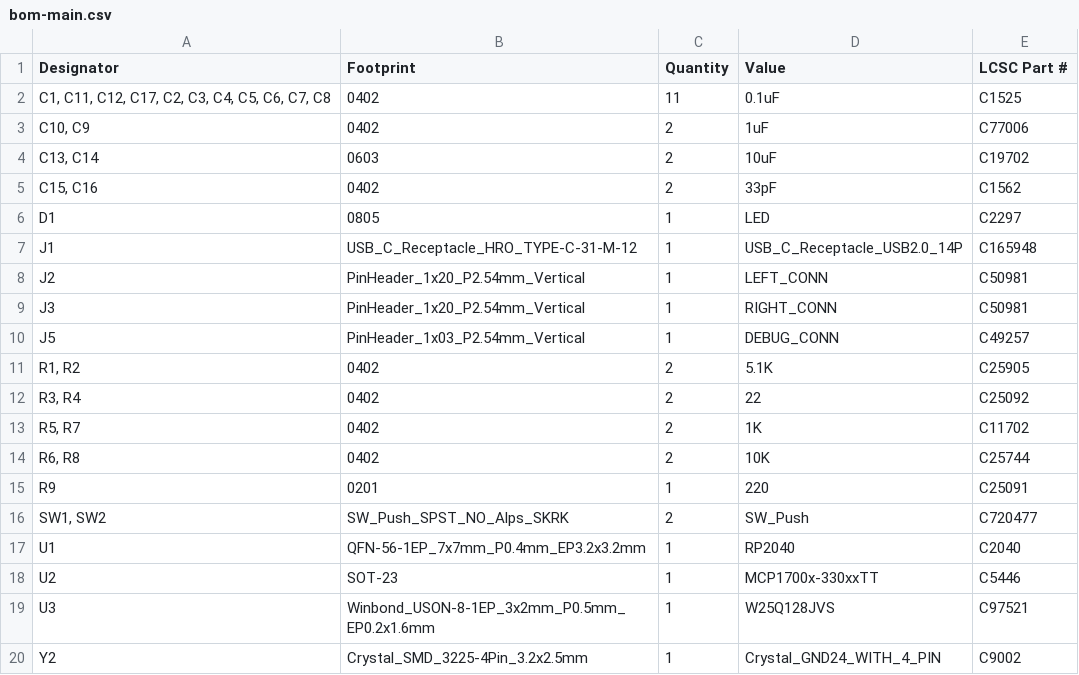
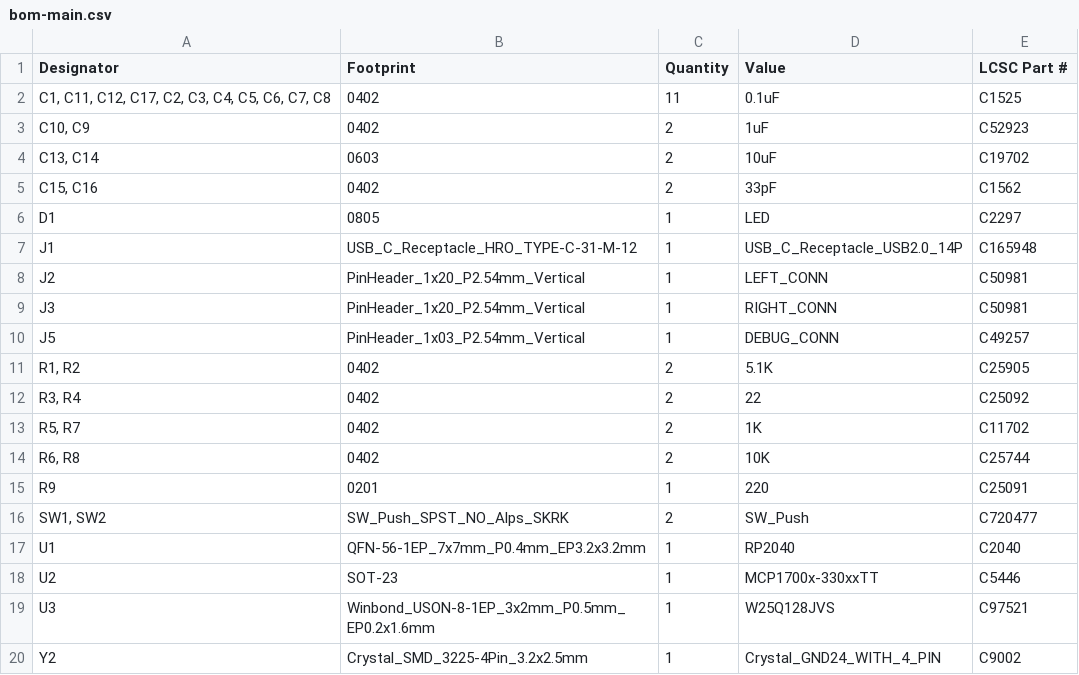
Before and after one commit to sahilchess/Pokemon-Devboard, a CSV file: production/bom-main.csv, drawn as a sheet.

Commit message:
bom

```diff
--- a/production/bom-main.csv
+++ b/production/bom-main.csv
@@ -2,3 +2,3 @@ Designator,Footprint,Quantity,Value,LCSC Part #
 "C1, C11, C12, C17, C2, C3, C4, C5, C6, C7, C8",0402,11,0.1uF,C1525
-"C10, C9",0402,2,1uF,C77006
+"C10, C9",0402,2,1uF,C52923
 "C13, C14",0603,2,10uF,C19702
```
